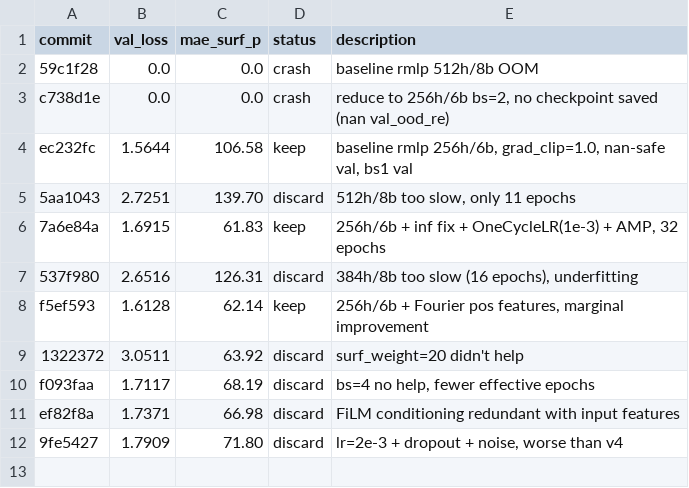
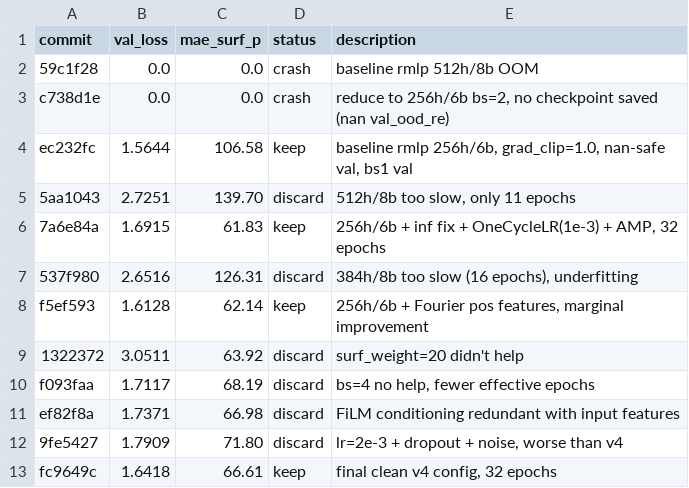
Before and after one commit to tcapelle/kagent, a TSV file: cfd-competition/kaggler/results.tsv, drawn as a sheet; the diff names each change by its address in the sheet, - before the commit and + after, or states it on an @@ line.

Commit message:
update results with final run

```diff
--- a/cfd-competition/kaggler/results.tsv
+++ b/cfd-competition/kaggler/results.tsv
+row 13: fc9649c | 1.6418 | 66.61 | keep | final clean v4 config, 32 epochs
```
Also changed, not shown: 42 other files.
